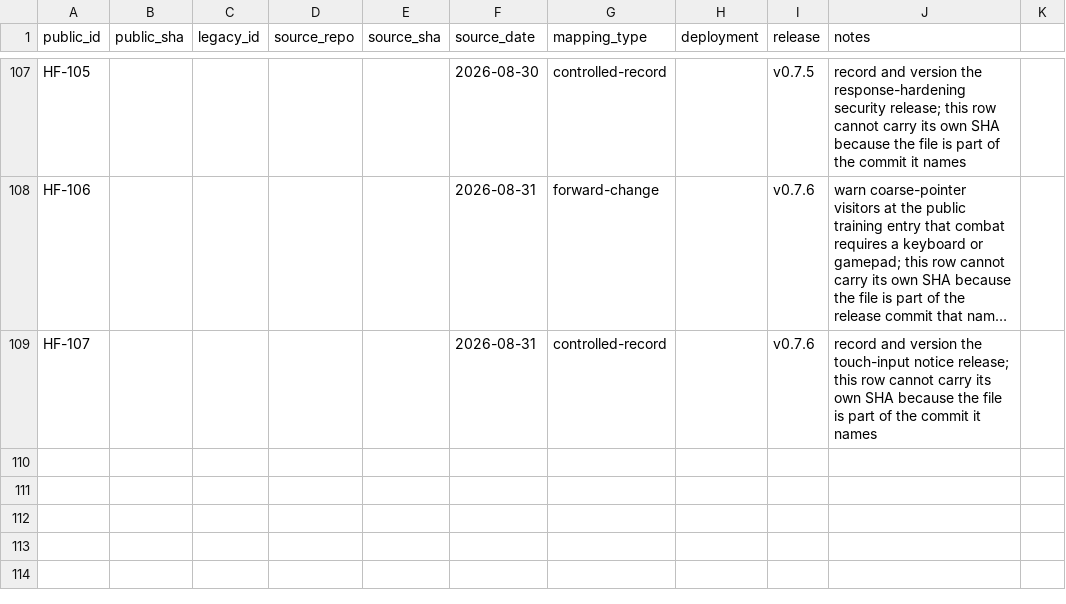
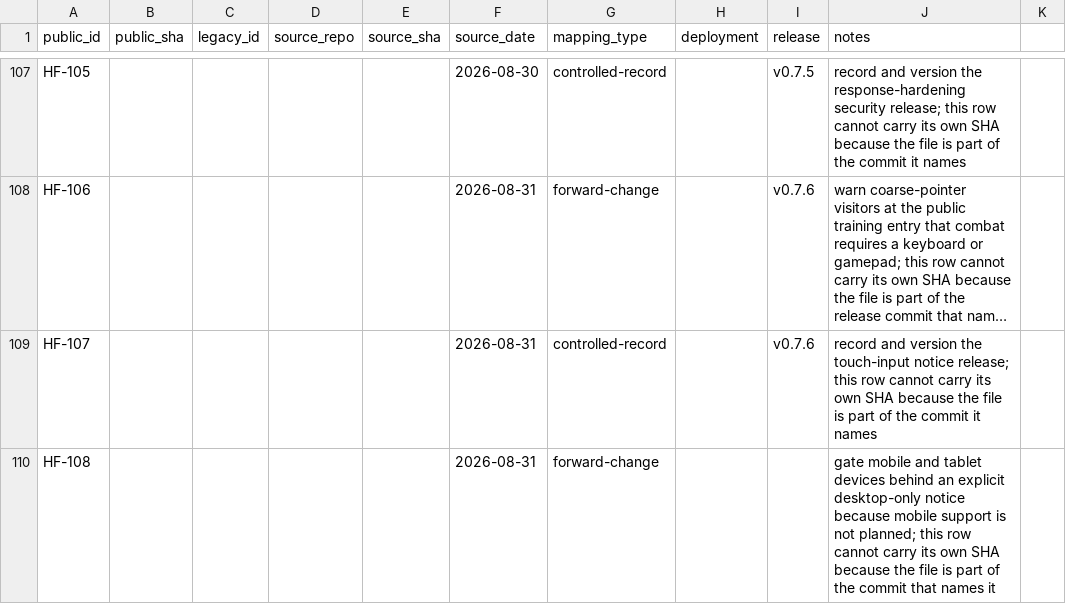
Before and after one commit to SouthernGentlemen/Hexframe, a CSV file: docs/history/CHANGE-MAP.csv, drawn as a sheet; only a part is shown, gaps mark what is left out; long unchanged cells end in …; the diff names each change by its address in the sheet, - before the commit and + after, or states it on an @@ line.

Commit message:
[HF-108] [FIX] Enforce the desktop-only support boundary
Change:
Gate coarse-pointer visitors and viewports through 960px before the public training launcher or a direct game session initializes, and replace the interim touch warning with a dedicated desktop-only notice.

Reason:
Hexframe intentionally supports desktop play only, and mobile or tablet support is not planned.

Impact:
Public overview and training entry, direct game bootstrap, fallback copy, presentation styles, and public-surface verification.

Risk:
Medium

Controls:
- Fine-pointer desktop visitors above 960px retain the existing overview and game paths.
- Unsupported visitors receive source and case-study links without initializing combat.
- Every link on the unsupported-device screen has at least a 44px target.
- The support policy explicitly names mobile and tablet devices.

Validation:
- npm test
- npm run typecheck
- npm run build
- git diff --check
- 375px, 768px, 960px, and 1440px browser checks

Evidence:
- src/client/front-app.ts
- src/client/lab-main.ts
- src/client/styles/front.css
- tests/client/public-surface.test.ts

Release:
Unreleased

```diff
--- a/docs/history/CHANGE-MAP.csv
+++ b/docs/history/CHANGE-MAP.csv
+row 110: HF-108 |  |  |  |  | 2026-08-31 | forward-change |  |  | gate mobile and tablet devices behind an explicit desktop-only notice because mobile support is not planned; this row cannot carry its own SHA because the file is part of the commit that names it
```
Also changed, not shown: 7 other files.
